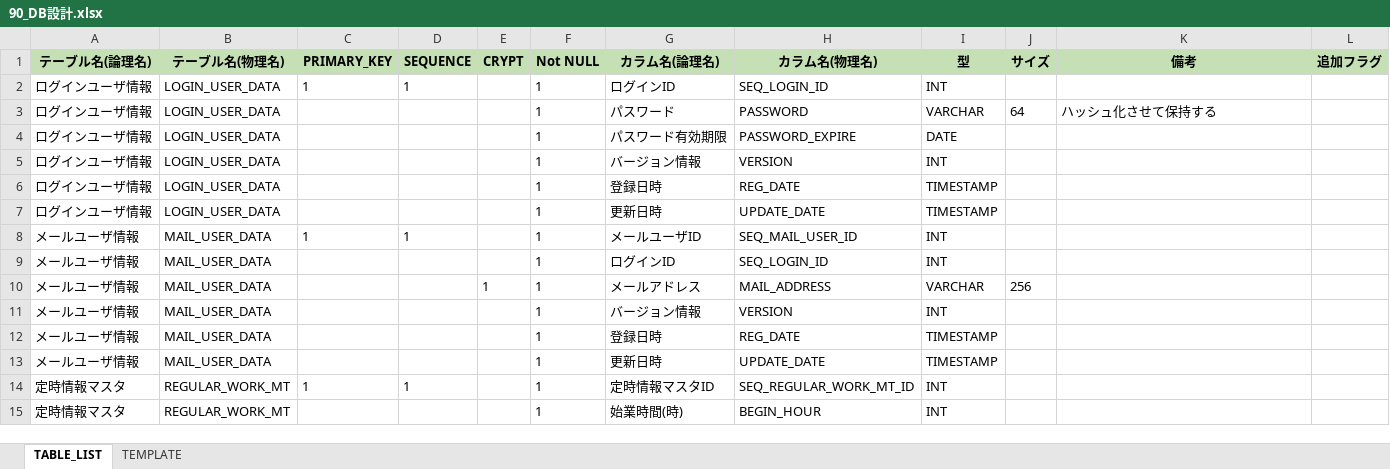
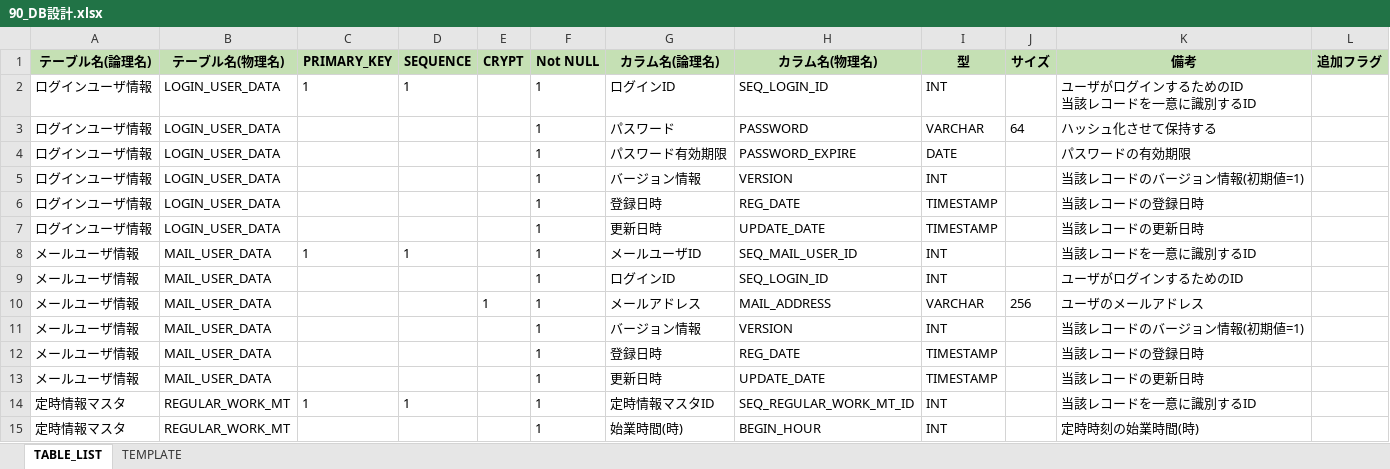
Before and after one commit to kohei-okazaki/nok, an Excel workbook: nok-docs/02_design/90_db/90_DB設計.xlsx, sheet TABLE_LIST, drawn as a sheet; only a part is shown; values as stored, in another font and other column widths than the file's, no borders; ↵ is a line break in a cell; the diff covers the shown part only; the diff names each change by its address in the sheet, - before the commit and + after, or states it on an @@ line.

```diff
--- a/nok-docs/02_design/90_db/90_DB設計.xlsx (sheet TABLE_LIST)
+++ b/nok-docs/02_design/90_db/90_DB設計.xlsx (sheet TABLE_LIST)
-K2 (備考): (empty)
+K2 (備考): ユーザがログインするためのID ↵ 当該レコードを一意に識別するID
-K4 (備考): (empty)
+K4 (備考): パスワードの有効期限
-K5 (備考): (empty)
+K5 (備考): 当該レコードのバージョン情報(初期値=1)
-K6 (備考): (empty)
+K6 (備考): 当該レコードの登録日時
-K7 (備考): (empty)
+K7 (備考): 当該レコードの更新日時
-K8 (備考): (empty)
+K8 (備考): 当該レコードを一意に識別するID
-K9 (備考): (empty)
+K9 (備考): ユーザがログインするためのID
-K10 (備考): (empty)
+K10 (備考): ユーザのメールアドレス
-K11 (備考): (empty)
+K11 (備考): 当該レコードのバージョン情報(初期値=1)
-K12 (備考): (empty)
+K12 (備考): 当該レコードの登録日時
-K13 (備考): (empty)
+K13 (備考): 当該レコードの更新日時
-K14 (備考): (empty)
+K14 (備考): 当該レコードを一意に識別するID
-K15 (備考): (empty)
+K15 (備考): 定時時刻の始業時間(時)
```
Also changed, not shown: 12 added rows and 12 edited cells elsewhere in this sheet, 10 other files.
